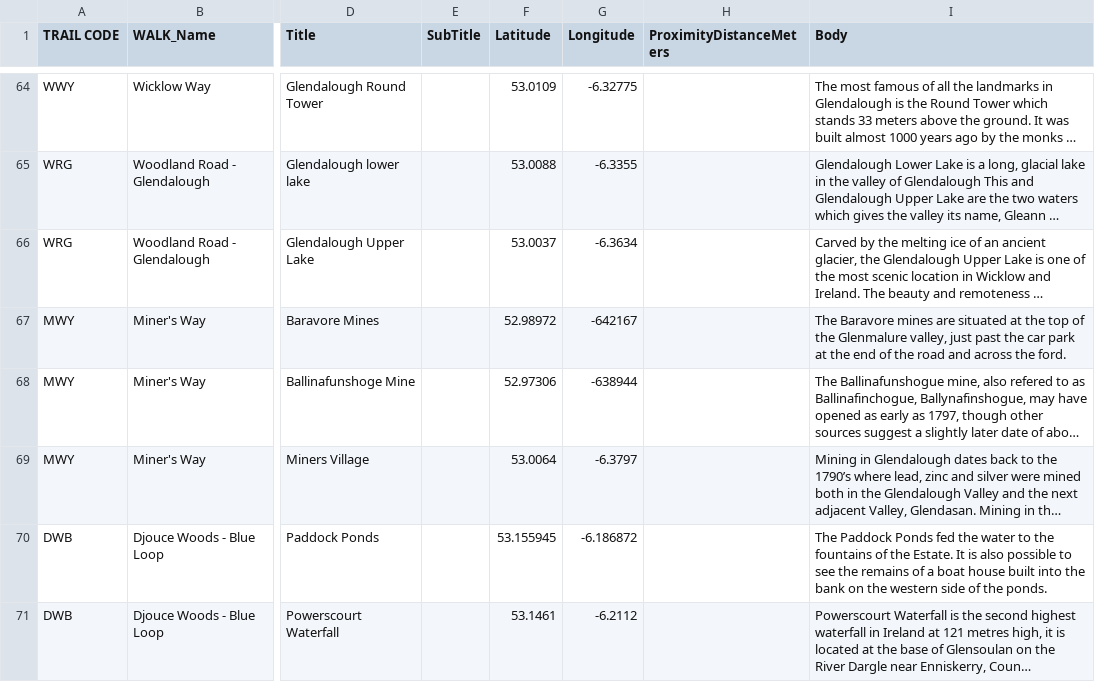
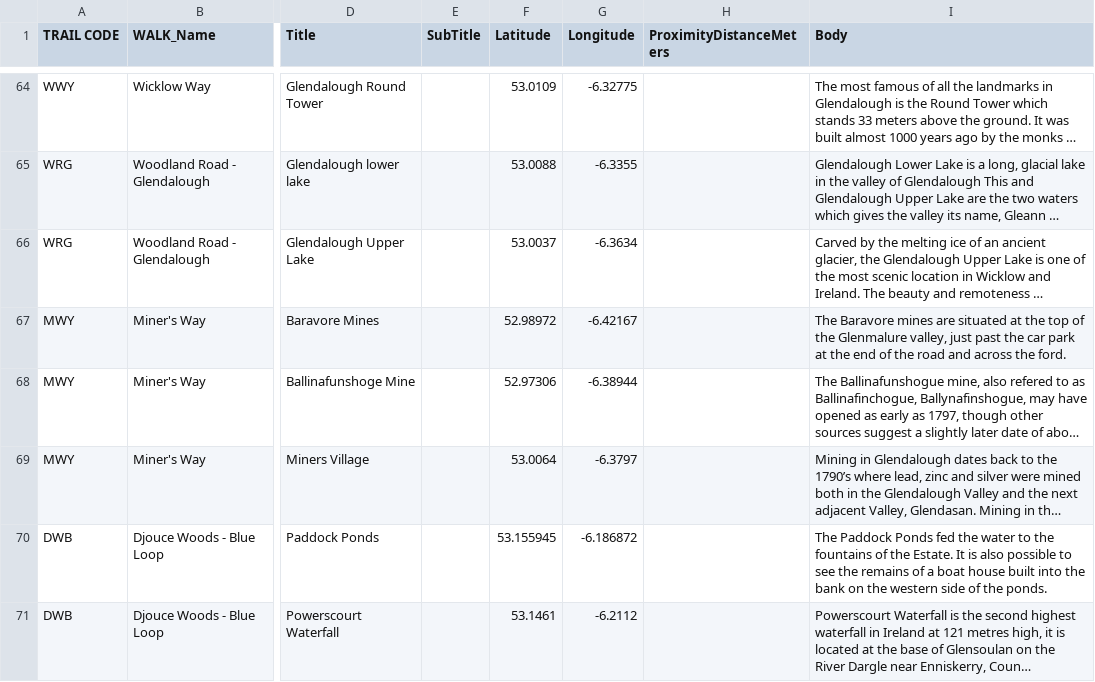
Before and after one commit to clairebyrne/VAM_data_capture_viewer, a CSV file: POIs.csv, drawn as a sheet; only a part is shown, gaps mark what is left out; long unchanged cells end in …; the diff covers the shown part only; the diff names each change by its address in the sheet, - before the commit and + after, or states it on an @@ line.

Commit message:
data release 3 updates

```diff
--- a/POIs.csv
+++ b/POIs.csv
-G67 (Longitude): -642167
+G67 (Longitude): -6.42167
-G68 (Longitude): -638944
+G68 (Longitude): -6.38944
```
Also changed, not shown: 2 edited cells elsewhere in this file, 50 other files.
